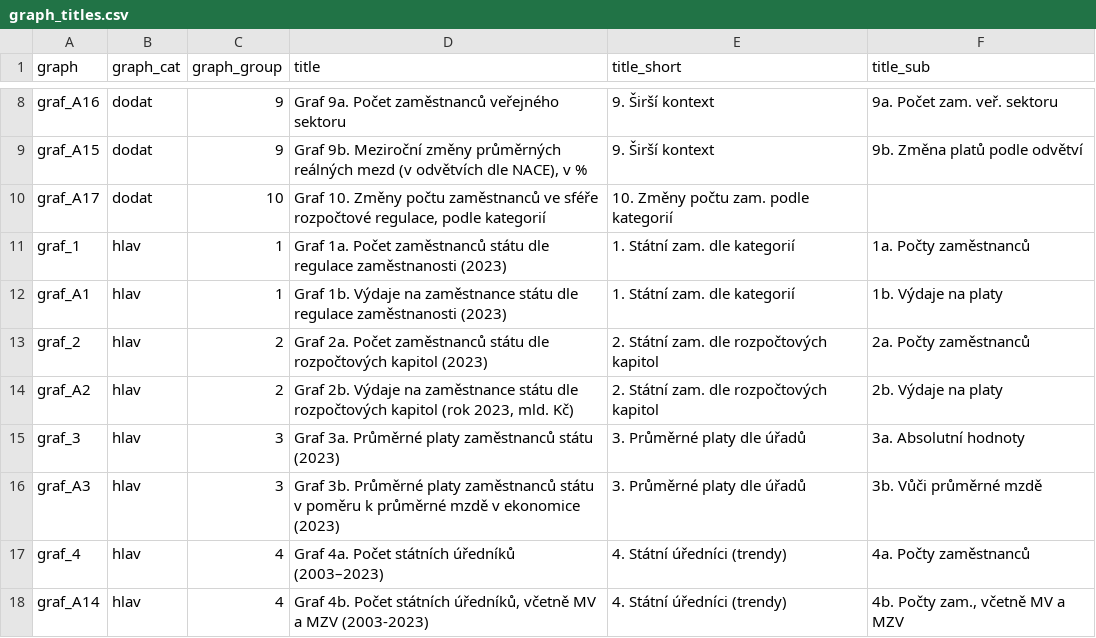
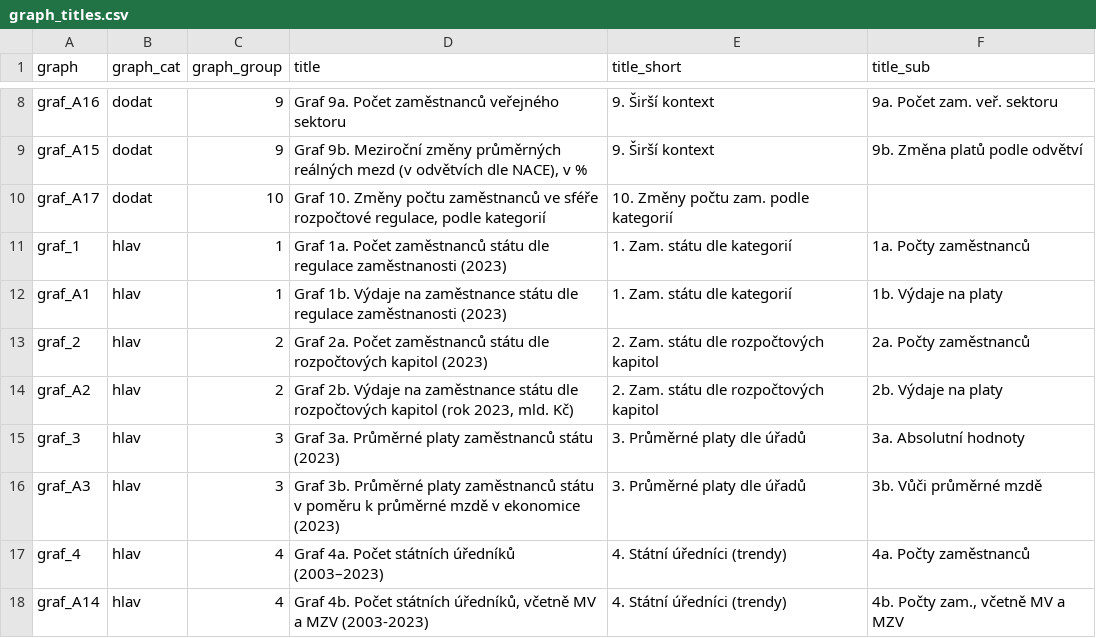
Before and after one commit to dan-bart/urednici_2021, a CSV file: graph_titles.csv, drawn as a sheet; only a part is shown, gaps mark what is left out.

```diff
--- a/graph_titles.csv
+++ b/graph_titles.csv
@@ -10,6 +10,6 @@
 "graf_A17","dodat",10,"Graf 10. Změny počtu zaměstnanců ve sféře rozpočtové regulace, podle kategorií","10. Změny počtu zam. podle kategorií",
-"graf_1","hlav",1,"Graf 1a. Počet zaměstnanců státu dle regulace zaměstnanosti (2023)","1. Státní zam. dle kategorií","1a. Počty zaměstnanců"
-"graf_A1","hlav",1,"Graf 1b. Výdaje na zaměstnance státu dle regulace zaměstnanosti (2023)","1. Státní zam. dle kategorií","1b. Výdaje na platy"
-"graf_2","hlav",2,"Graf 2a. Počet zaměstnanců státu dle rozpočtových kapitol (2023)","2. Státní zam. dle rozpočtových kapitol","2a. Počty zaměstnanců"
-"graf_A2","hlav",2,"Graf 2b. Výdaje na  zaměstnance státu dle rozpočtových kapitol (rok 2023, mld. Kč)","2. Státní zam. dle rozpočtových kapitol","2b. Výdaje na platy"
+"graf_1","hlav",1,"Graf 1a. Počet zaměstnanců státu dle regulace zaměstnanosti (2023)","1. Zam. státu dle kategorií","1a. Počty zaměstnanců"
+"graf_A1","hlav",1,"Graf 1b. Výdaje na zaměstnance státu dle regulace zaměstnanosti (2023)","1. Zam. státu dle kategorií","1b. Výdaje na platy"
+"graf_2","hlav",2,"Graf 2a. Počet zaměstnanců státu dle rozpočtových kapitol (2023)","2. Zam. státu dle rozpočtových kapitol","2a. Počty zaměstnanců"
+"graf_A2","hlav",2,"Graf 2b. Výdaje na  zaměstnance státu dle rozpočtových kapitol (rok 2023, mld. Kč)","2. Zam. státu dle rozpočtových kapitol","2b. Výdaje na platy"
 "graf_3","hlav",3,"Graf 3a. Průměrné platy zaměstnanců státu (2023)","3. Průměrné platy dle úřadů","3a. Absolutní hodnoty"
```
Also changed, not shown: 52 other files.
